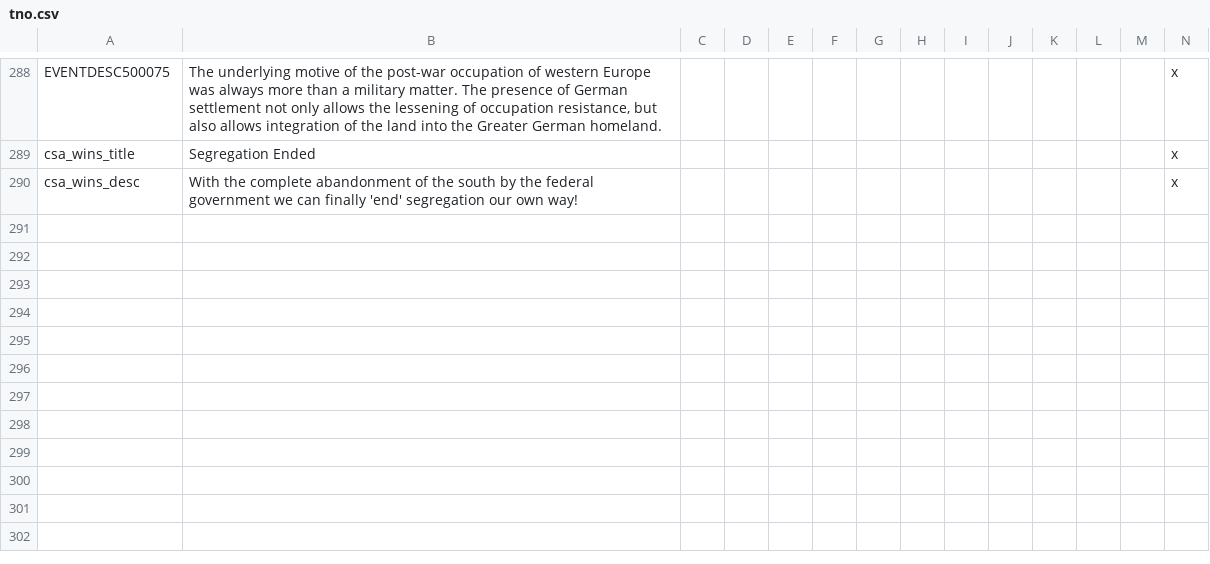
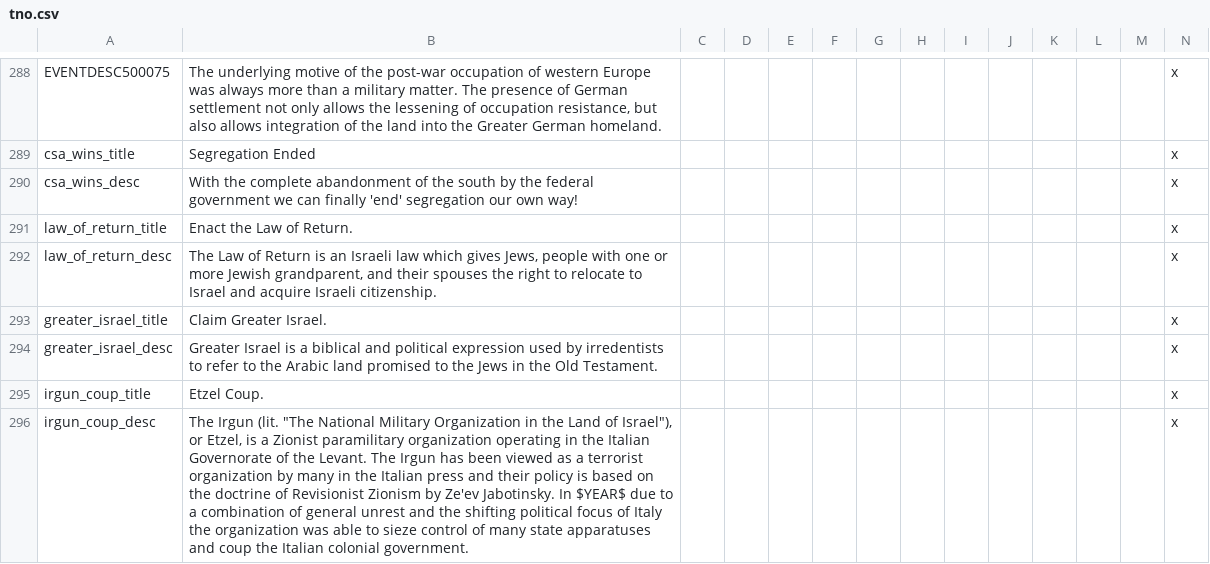
Before and after one commit to codingfan786/Vic2-TNO, a CSV file: TNO/localisation/tno.csv, drawn as a sheet; only a part is shown, gaps mark what is left out; rows hold the shown columns only; the diff names each change by its address in the sheet, - before the commit and + after, or states it on an @@ line.

Commit message:
israel update

```diff
--- a/TNO/localisation/tno.csv
+++ b/TNO/localisation/tno.csv
+row 291: law_of_return_title | Enact the Law of Return. |  |  |  |  |  |  |  |  |  |  |  | x
+row 292: law_of_return_desc | The Law of Return is an Israeli law which gives Jews, people with one or more Jewish grandparent, and their spouses the right to relocate to Israel and acquire Israeli citizenship. |  |  |  |  |  |  |  |  |  |  |  | x
+row 293: greater_israel_title | Claim Greater Israel. |  |  |  |  |  |  |  |  |  |  |  | x
+row 294: greater_israel_desc | Greater Israel is a biblical and political expression used by irredentists to refer to the Arabic land promised to the Jews in the Old Testament. |  |  |  |  |  |  |  |  |  |  |  | x
+row 295: irgun_coup_title | Etzel Coup. |  |  |  |  |  |  |  |  |  |  |  | x
+row 296: irgun_coup_desc | The Irgun (lit. "The National Military Organization in the Land of Israel"), or Etzel, is a Zionist paramilitary organization operating in the Italian Governorate of the Levant. The Irgun has been viewed as a terrorist organization by many in the Italian press and their policy is based on the doctrine of Revisionist Zionism by Ze'ev Jabotinsky. In $YEAR$ due to a combination of general unrest and the shifting political focus of Italy the organization was able to sieze control of many state apparatuses and coup the Italian colonial government. |  |  |  |  |  |  |  |  |  |  |  | x
```
Also changed, not shown: TNO/localisation/newtext.csv, 24 other files.
